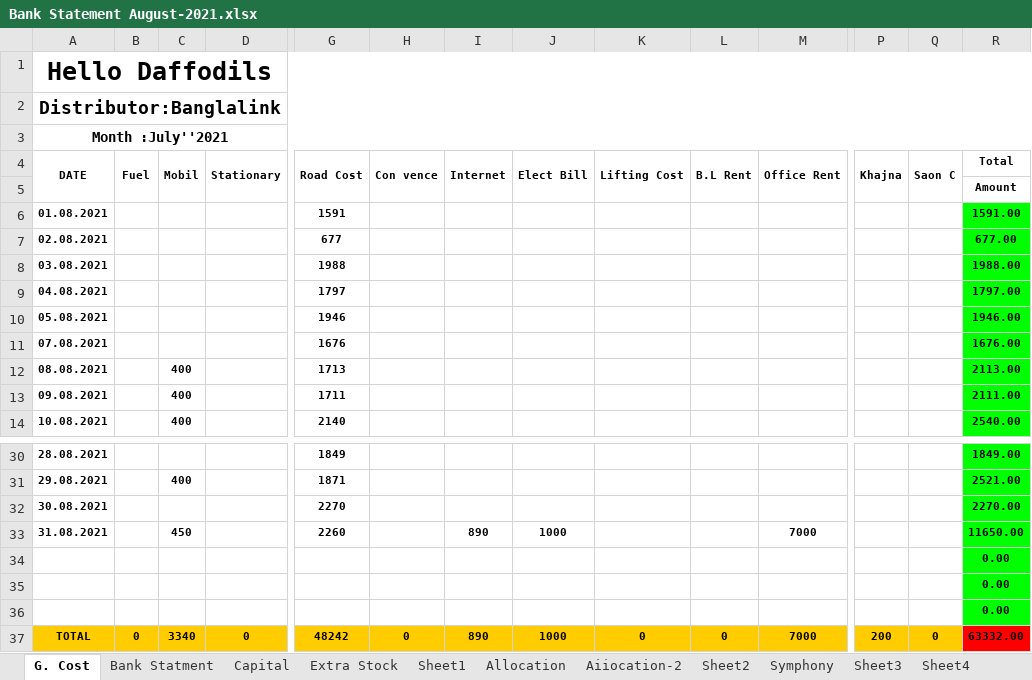
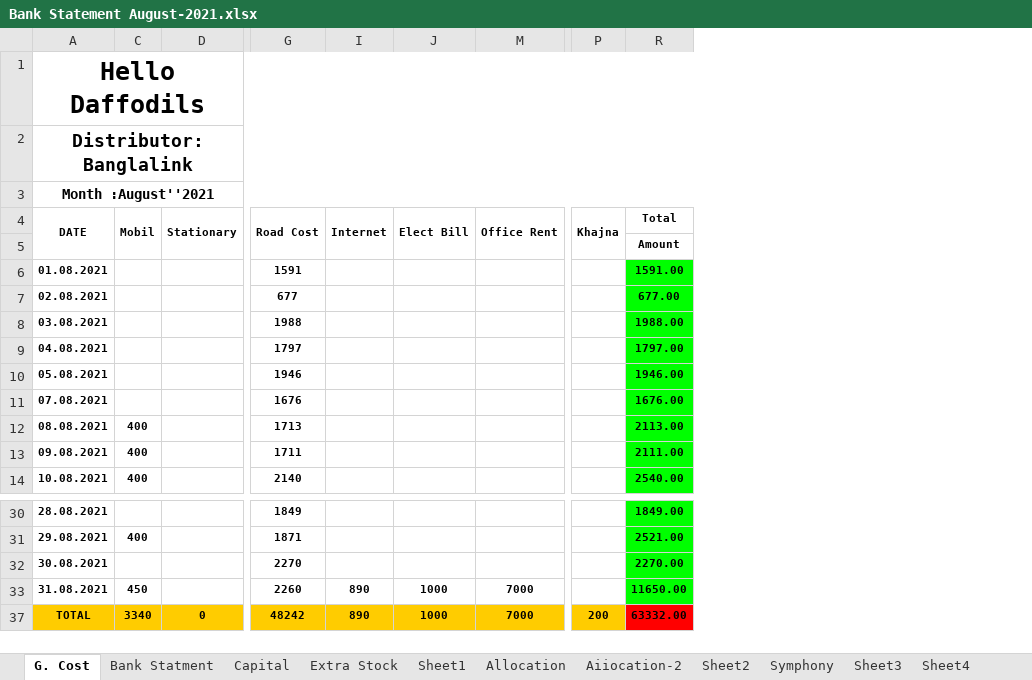
Before and after one commit to aliulkabir/hd, an Excel workbook: August'21/31.08.2021/Bank Statement August-2021.xlsx, sheet G. Cost, drawn as a sheet; only a part is shown, gaps mark what is left out; values as stored, in another font and other column widths than the file's, no borders; rows hold the shown columns only; the diff names each change by its address in the sheet, - before the commit and + after, or states it on an @@ line.

```diff
--- a/August'21/31.08.2021/Bank Statement August-2021.xlsx (sheet G. Cost)
+++ b/August'21/31.08.2021/Bank Statement August-2021.xlsx (sheet G. Cost)
@@ column B (Fuel) hidden, row 37: 0 @@
@@ column H (Con vence) hidden, row 37: 0 @@
@@ column K (Lifting Cost) hidden, row 37: 0 @@
@@ column L (B.L Rent) hidden, row 37: 0 @@
@@ column Q (Saon C) hidden, row 37: 0 @@
-A3 (DATE): Month :July''2021
+A3 (DATE): Month :August''2021
@@ row 34 hidden:  |  |  |  |  |  |  |  |  |  |  |  |  | 0.00 @@
@@ row 35 hidden:  |  |  |  |  |  |  |  |  |  |  |  |  | 0.00 @@
@@ row 36 hidden:  |  |  |  |  |  |  |  |  |  |  |  |  | 0.00 @@
```
Also changed, not shown: sheet Extra Stock, other sheet tabs, August'21/31.08.2021/Daily Sales Info August-2021.xlsx, August'21/31.08.2021/HD Capital Statement August-2021.xlsx, 13 other files.
